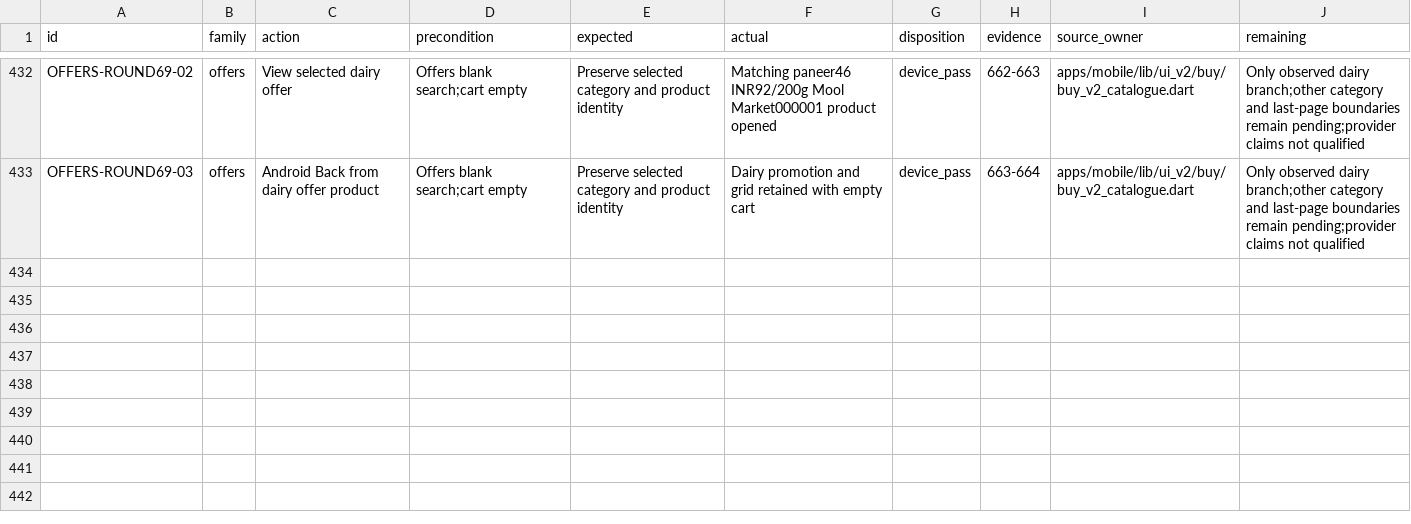
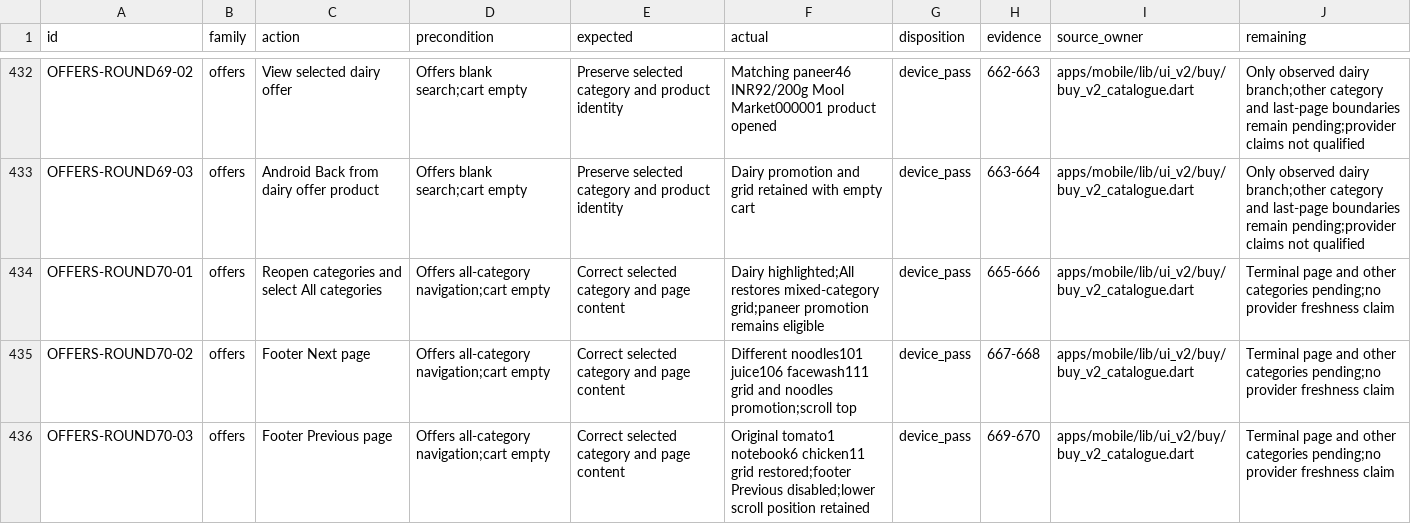
Before and after one commit to Supermanditech/MOOLSOCIAL-PRODUCTION, a CSV file: docs/quality/cursor-redmi-v6-audit-20260913/JOURNEYS.csv, drawn as a sheet; only a part is shown, gaps mark what is left out; the diff names each change by its address in the sheet, - before the commit and + after, or states it on an @@ line.

```diff
--- a/docs/quality/cursor-redmi-v6-audit-20260913/JOURNEYS.csv
+++ b/docs/quality/cursor-redmi-v6-audit-20260913/JOURNEYS.csv
+row 434: OFFERS-ROUND70-01 | offers | Reopen categories and select All categories | Offers all-category navigation;cart empty | Correct selected category and page content | Dairy highlighted;All restores mixed-category grid;paneer promotion remains eligible | device_pass | 665-666 | apps/mobile/lib/ui_v2/buy/buy_v2_catalogue.dart | Terminal page and other categories pending;no provider freshness claim
+row 435: OFFERS-ROUND70-02 | offers | Footer Next page | Offers all-category navigation;cart empty | Correct selected category and page content | Different noodles101 juice106 facewash111 grid and noodles promotion;scroll top | device_pass | 667-668 | apps/mobile/lib/ui_v2/buy/buy_v2_catalogue.dart | Terminal page and other categories pending;no provider freshness claim
+row 436: OFFERS-ROUND70-03 | offers | Footer Previous page | Offers all-category navigation;cart empty | Correct selected category and page content | Original tomato1 notebook6 chicken11 grid restored;footer Previous disabled;lower scroll position retained | device_pass | 669-670 | apps/mobile/lib/ui_v2/buy/buy_v2_catalogue.dart | Terminal page and other categories pending;no provider freshness claim
```
Also changed, not shown: docs/quality/cursor-redmi-v6-audit-20260913/EVIDENCE.csv, 2 other files.
